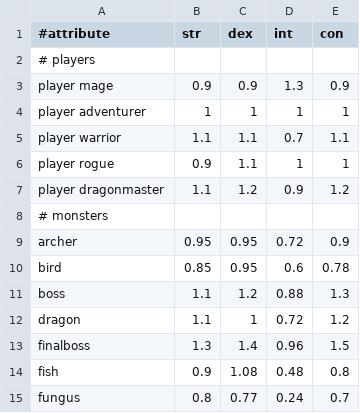
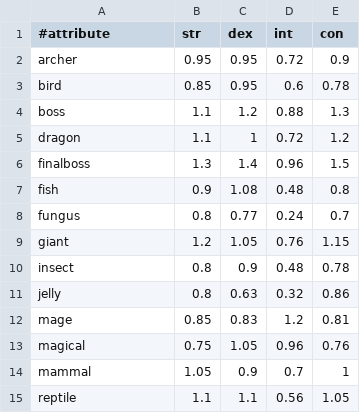
Before and after one commit to jonathanacross/pow, a TSV file: src/main/resources/data/gainratios.tsv, drawn as a sheet; only a part is shown; the shorter side is filled out with more unchanged rows.

```diff
--- a/src/main/resources/data/gainratios.tsv
+++ b/src/main/resources/data/gainratios.tsv
@@ -1,9 +1,2 @@
 #attribute	str	dex	int	con
-# players				
-player mage	0.9	0.9	1.3	0.9
-player adventurer	1	1	1	1
-player warrior	1.1	1.1	0.7	1.1
-player rogue	0.9	1.1	1	1
-player dragonmaster	1.1	1.2	0.9	1.2
-# monsters				
 archer	0.95	0.95	0.72	0.9
```
Also changed, not shown: 2 other files.
